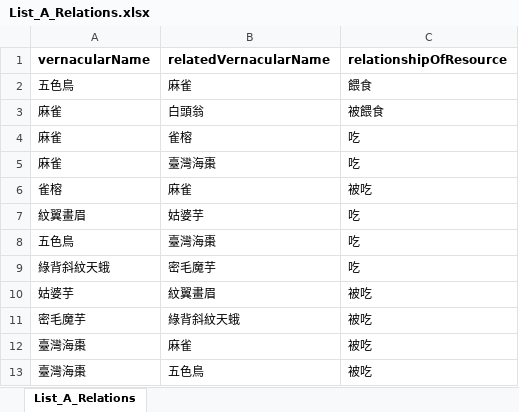
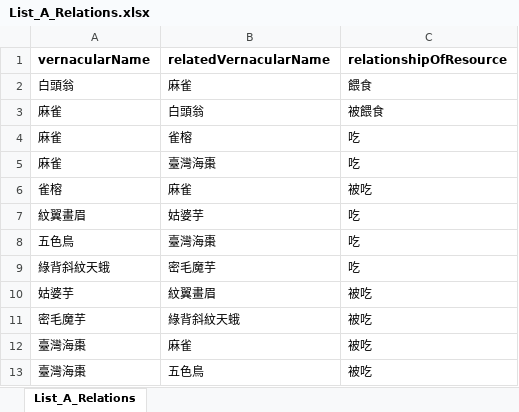
Before and after one commit to yuukumo/specimen-lookup-test, an Excel workbook: List_A_Relations.xlsx, sheet List_A_Relations, drawn as a sheet; values as stored, in another font and other column widths than the file's, no borders; the diff names each change by its address in the sheet, - before the commit and + after, or states it on an @@ line.

Commit message:
To update List A.

```diff
--- a/List_A_Relations.xlsx (sheet List_A_Relations)
+++ b/List_A_Relations.xlsx (sheet List_A_Relations)
-A2 (vernacularName): 五色鳥
+A2 (vernacularName): 白頭翁
```
